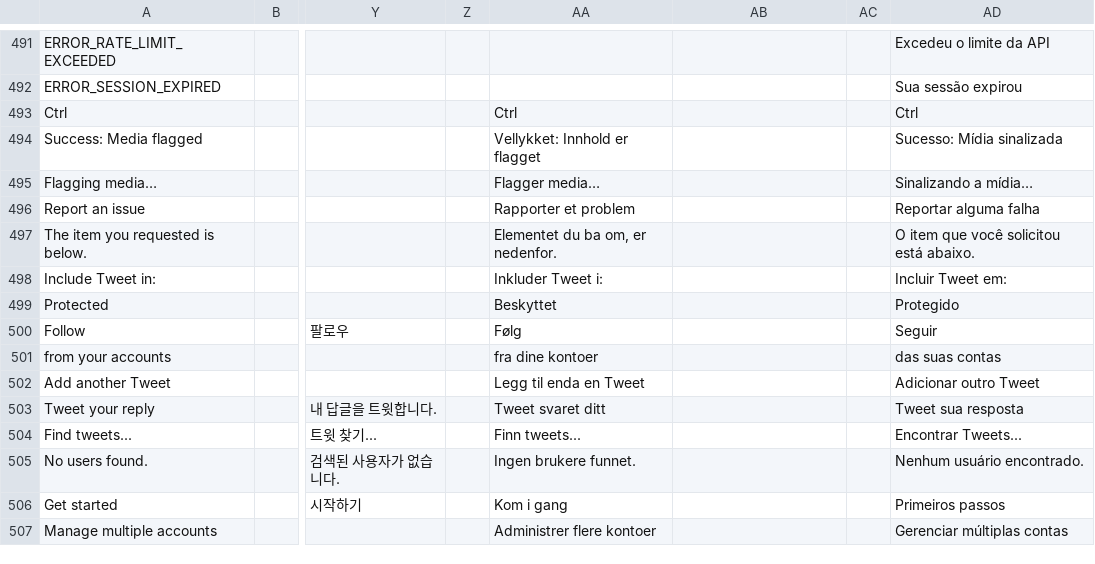
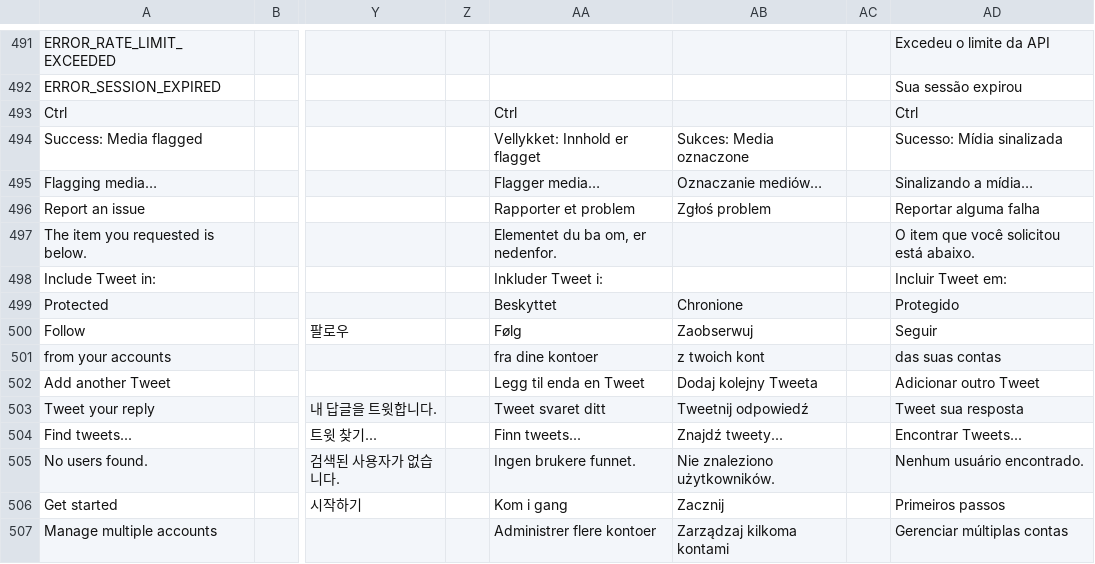
Before and after one commit to dangeredwolf/ModernDeck, a CSV file: tweetdeck-i18n.csv, drawn as a sheet; only a part is shown, gaps mark what is left out; the diff covers the shown part only; the diff names each change by its address in the sheet, - before the commit and + after, or states it on an @@ line.

```diff
--- a/tweetdeck-i18n.csv
+++ b/tweetdeck-i18n.csv
-AB494: (empty)
+AB494: Sukces: Media oznaczone
-AB495: (empty)
+AB495: Oznaczanie mediów…
-AB496: (empty)
+AB496: Zgłoś problem
-AB499: (empty)
+AB499: Chronione
-AB500: (empty)
+AB500: Zaobserwuj
-AB501: (empty)
+AB501: z twoich kont
-AB502: (empty)
+AB502: Dodaj kolejny Tweeta
-AB503: (empty)
+AB503: Tweetnij odpowiedź
-AB504: (empty)
+AB504: Znajdź tweety...
-AB505: (empty)
+AB505: Nie znaleziono użytkowników.
-AB506: (empty)
+AB506: Zacznij
-AB507: (empty)
+AB507: Zarządzaj kilkoma kontami
```
Also changed, not shown: 65 edited cells elsewhere in this file, moderndeck.csv, 9 other files.
